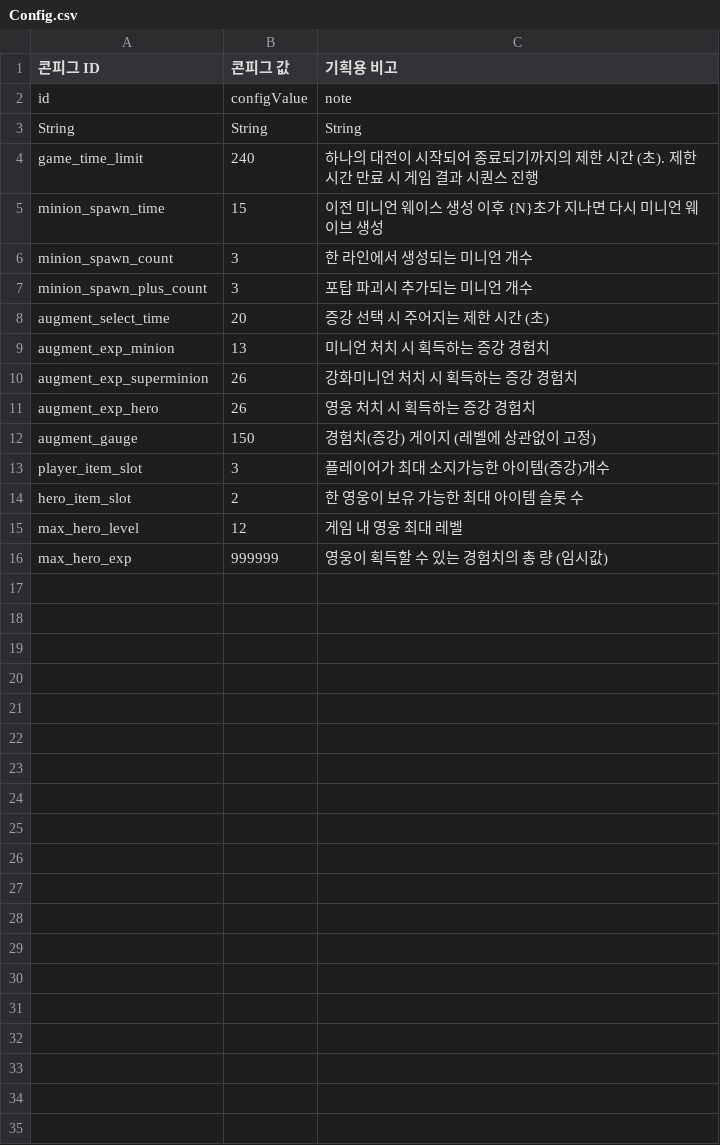
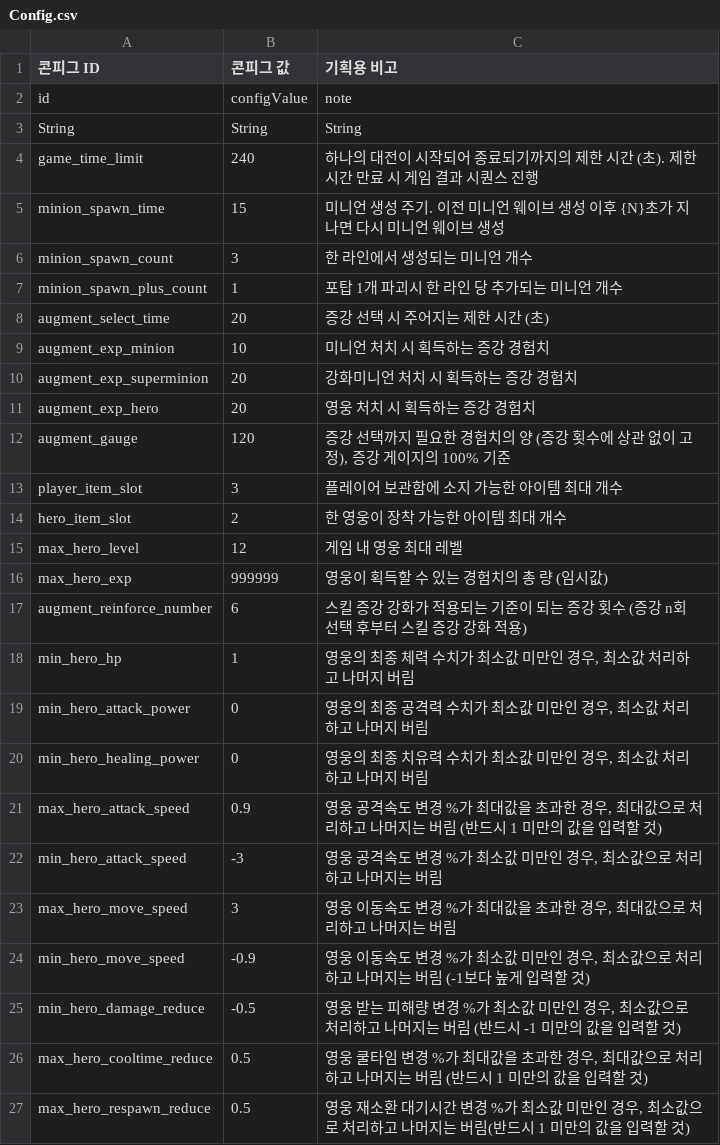
Before and after one commit to Hyunjoongjoo/Project_Astro, a CSV file: Assets/_Data/Csv/Config.csv, drawn as a sheet.

```diff
--- a/Assets/_Data/Csv/Config.csv
+++ b/Assets/_Data/Csv/Config.csv
@@ -4,13 +4,24 @@ String,String,String
 game_time_limit,240,하나의 대전이 시작되어 종료되기까지의 제한 시간 (초). 제한 시간 만료 시 게임 결과 시퀀스 진행
-minion_spawn_time,15,이전 미니언 웨이스 생성 이후 {N}초가 지나면 다시 미니언 웨이브 생성
+minion_spawn_time,15,미니언 생성 주기. 이전 미니언 웨이브 생성 이후 {N}초가 지나면 다시 미니언 웨이브 생성
 minion_spawn_count,3,한 라인에서 생성되는 미니언 개수
-minion_spawn_plus_count,3,포탑 파괴시 추가되는 미니언 개수
+minion_spawn_plus_count,1,포탑 1개 파괴시 한 라인 당 추가되는 미니언 개수
 augment_select_time,20,증강 선택 시 주어지는 제한 시간 (초)
-augment_exp_minion,13,미니언 처치 시 획득하는 증강 경험치
-augment_exp_superminion,26,강화미니언 처치 시 획득하는 증강 경험치
-augment_exp_hero,26,영웅 처치 시 획득하는 증강 경험치
-augment_gauge,150,경험치(증강) 게이지 (레벨에 상관없이 고정)
-player_item_slot,3,플레이어가 최대 소지가능한 아이템(증강)개수
-hero_item_slot,2,한 영웅이 보유 가능한 최대 아이템 슬롯 수
+augment_exp_minion,10,미니언 처치 시 획득하는 증강 경험치
+augment_exp_superminion,20,강화미니언 처치 시 획득하는 증강 경험치
+augment_exp_hero,20,영웅 처치 시 획득하는 증강 경험치
+augment_gauge,120,"증강 선택까지 필요한 경험치의 양 (증강 횟수에 상관 없이 고정), 증강 게이지의 100% 기준"
+player_item_slot,3,플레이어 보관함에 소지 가능한 아이템 최대 개수
+hero_item_slot,2,한 영웅이 장착 가능한 아이템 최대 개수
 max_hero_level,12,게임 내 영웅 최대 레벨
 max_hero_exp,999999,영웅이 획득할 수 있는 경험치의 총 량 (임시값)
+augment_reinforce_number,6,스킬 증강 강화가 적용되는 기준이 되는 증강 횟수 (증강 n회 선택 후부터 스킬 증강 강화 적용)
+min_hero_hp,1,"영웅의 최종 체력 수치가 최소값 미만인 경우, 최소값 처리하고 나머지 버림"
+min_hero_attack_power,0,"영웅의 최종 공격력 수치가 최소값 미만인 경우, 최소값 처리하고 나머지 버림"
+min_hero_healing_power,0,"영웅의 최종 치유력 수치가 최소값 미만인 경우, 최소값 처리하고 나머지 버림"
+max_hero_attack_speed,0.9,"영웅 공격속도 변경 %가 최대값을 초과한 경우, 최대값으로 처리하고 나머지는 버림 (반드시 1 미만의 값을 입력할 것)"
+min_hero_attack_speed,-3,"영웅 공격속도 변경 %가 최소값 미만인 경우, 최소값으로 처리하고 나머지는 버림"
+max_hero_move_speed,3,"영웅 이동속도 변경 %가 최대값을 초과한 경우, 최대값으로 처리하고 나머지는 버림"
+min_hero_move_speed,-0.9,"영웅 이동속도 변경 %가 최소값 미만인 경우, 최소값으로 처리하고 나머지는 버림 (-1보다 높게 입력할 것)"
+min_hero_damage_reduce,-0.5,"영웅 받는 피해량 변경 %가 최소값 미만인 경우, 최소값으로 처리하고 나머지는 버림 (반드시 -1 미만의 값을 입력할 것)"
+max_hero_cooltime_reduce,0.5,"영웅 쿨타임 변경 %가 최대값을 초과한 경우, 최대값으로 처리하고 나머지는 버림 (반드시 1 미만의 값을 입력할 것)"
+max_hero_respawn_reduce,0.5,"영웅 재소환 대기시간 변경 %가 최소값 미만인 경우, 최소값으로 처리하고 나머지는 버림(반드시 1 미만의 값을 입력할 것)"
```
Also changed, not shown: Assets/_Data/Csv/Hero.csv, Assets/_Data/Csv/HeroLevel.csv, 14 other files.
